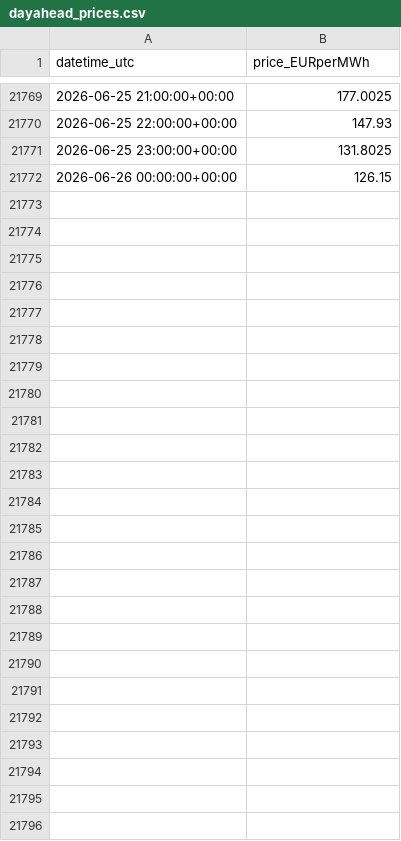
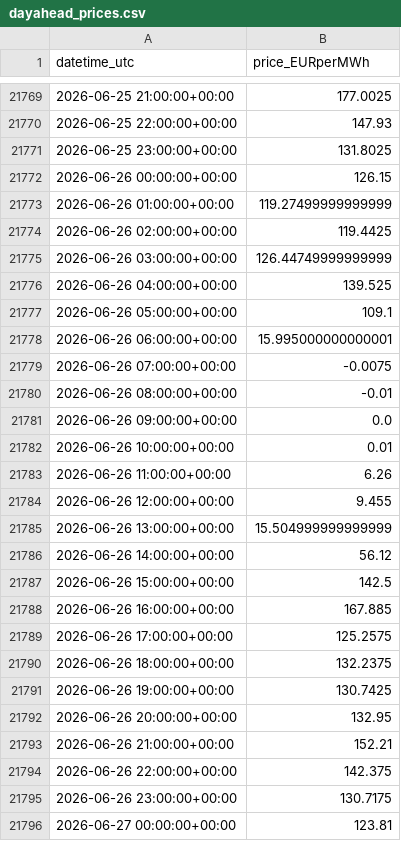
Before and after one commit to Taxiarchis135/greek-res-forecasting, a CSV file: data/dayahead_prices.csv, drawn as a sheet; only a part is shown, gaps mark what is left out; the diff covers the shown part only; the diff names each change by its address in the sheet, - before the commit and + after, or states it on an @@ line.

```diff
--- a/data/dayahead_prices.csv
+++ b/data/dayahead_prices.csv
+row 21773: 2026-06-26 01:00:00+00:00 | 119.27499999999999
+row 21774: 2026-06-26 02:00:00+00:00 | 119.4425
+row 21775: 2026-06-26 03:00:00+00:00 | 126.44749999999999
+row 21776: 2026-06-26 04:00:00+00:00 | 139.525
+row 21777: 2026-06-26 05:00:00+00:00 | 109.1
+row 21778: 2026-06-26 06:00:00+00:00 | 15.995000000000001
+row 21779: 2026-06-26 07:00:00+00:00 | -0.0075
+row 21780: 2026-06-26 08:00:00+00:00 | -0.01
+row 21781: 2026-06-26 09:00:00+00:00 | 0.0
+row 21782: 2026-06-26 10:00:00+00:00 | 0.01
+row 21783: 2026-06-26 11:00:00+00:00 | 6.26
+row 21784: 2026-06-26 12:00:00+00:00 | 9.455
+row 21785: 2026-06-26 13:00:00+00:00 | 15.504999999999999
+row 21786: 2026-06-26 14:00:00+00:00 | 56.12
+row 21787: 2026-06-26 15:00:00+00:00 | 142.5
+row 21788: 2026-06-26 16:00:00+00:00 | 167.885
+row 21789: 2026-06-26 17:00:00+00:00 | 125.2575
+row 21790: 2026-06-26 18:00:00+00:00 | 132.2375
+row 21791: 2026-06-26 19:00:00+00:00 | 130.7425
+row 21792: 2026-06-26 20:00:00+00:00 | 132.95
+row 21793: 2026-06-26 21:00:00+00:00 | 152.21
+row 21794: 2026-06-26 22:00:00+00:00 | 142.375
+row 21795: 2026-06-26 23:00:00+00:00 | 130.7175
+row 21796: 2026-06-27 00:00:00+00:00 | 123.81
```
Also changed, not shown: 2 edited cells elsewhere in this file, data/forecast_tomorrow.csv, 2 other files.
